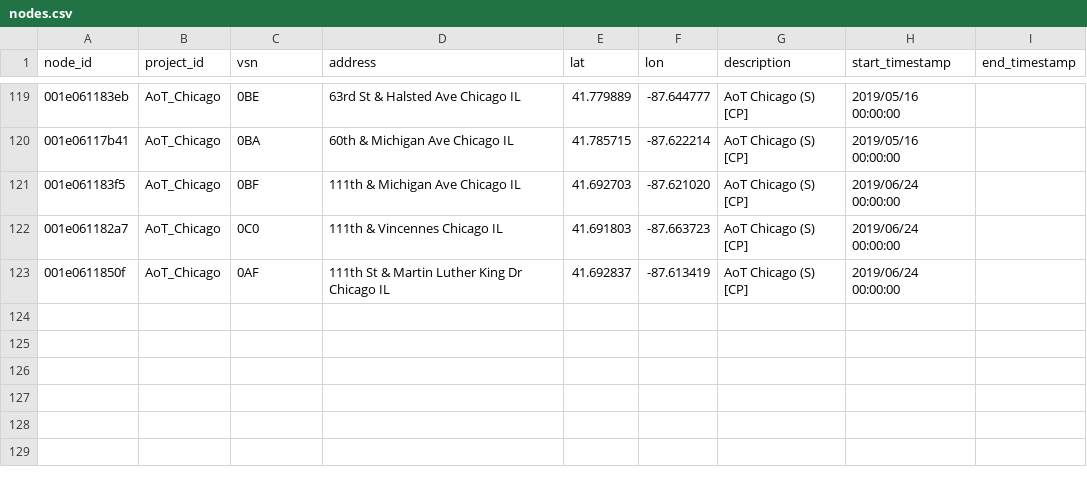
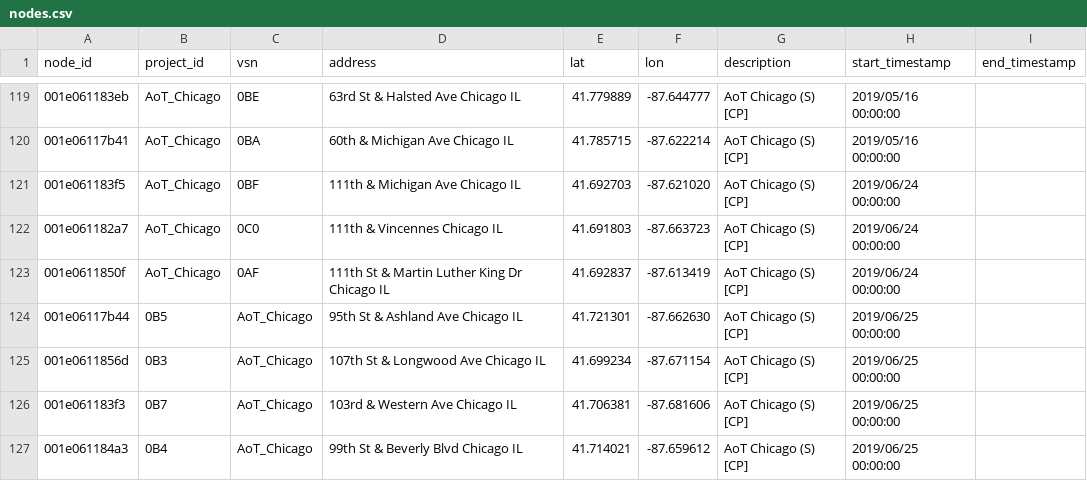
Before and after one commit to waggle-sensor/beehive-server, a CSV file: publishing-tools/projects/AoT_Chicago.complete/nodes.csv, drawn as a sheet; only a part is shown, gaps mark what is left out; the diff names each change by its address in the sheet, - before the commit and + after, or states it on an @@ line.

Commit message:
updated nodes

```diff
--- a/publishing-tools/projects/AoT_Chicago.complete/nodes.csv
+++ b/publishing-tools/projects/AoT_Chicago.complete/nodes.csv
+row 124: 001e06117b44 | 0B5 | AoT_Chicago | 95th St & Ashland Ave Chicago IL | 41.721301 | -87.662630 | AoT Chicago (S) [CP] | 2019/06/25 00:00:00
+row 125: 001e0611856d | 0B3 | AoT_Chicago | 107th St & Longwood Ave Chicago IL | 41.699234 | -87.671154 | AoT Chicago (S) [CP] | 2019/06/25 00:00:00
+row 126: 001e061183f3 | 0B7 | AoT_Chicago | 103rd & Western Ave Chicago IL | 41.706381 | -87.681606 | AoT Chicago (S) [CP] | 2019/06/25 00:00:00
+row 127: 001e061184a3 | 0B4 | AoT_Chicago | 99th St & Beverly Blvd Chicago IL | 41.714021 | -87.659612 | AoT Chicago (S) [CP] | 2019/06/25 00:00:00
```
